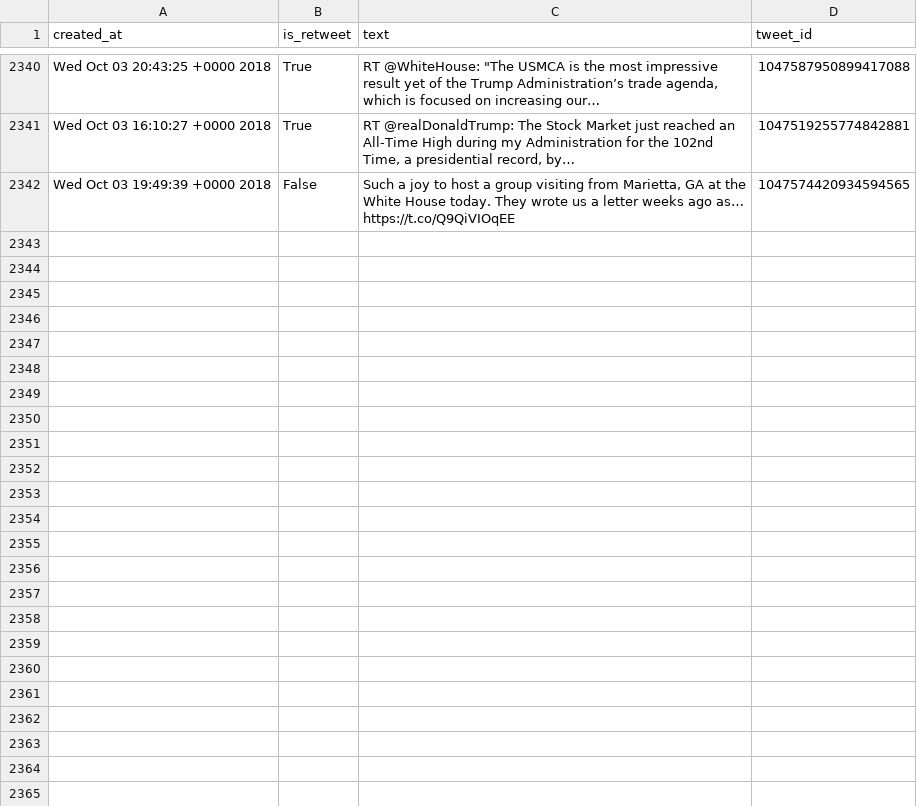
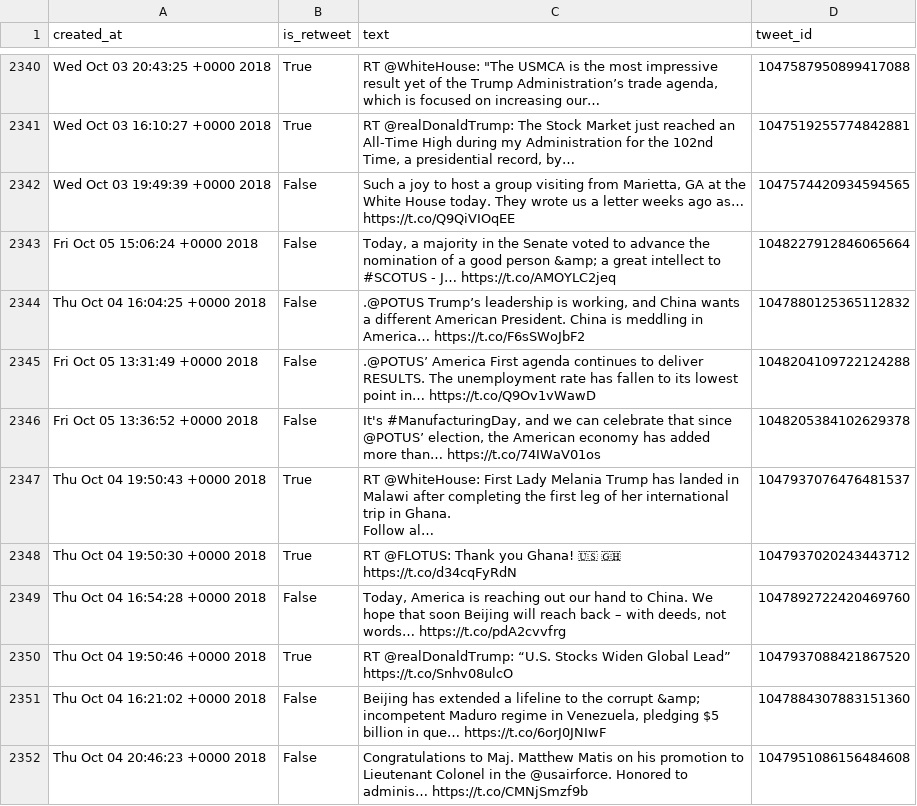
Before and after one commit to cpenalobel/sportsdata, a CSV file: twets/vp.csv, drawn as a sheet; only a part is shown, gaps mark what is left out; ↵ is a line break in a cell; the diff names each change by its address in the sheet, - before the commit and + after, or states it on an @@ line.

```diff
--- a/twets/vp.csv
+++ b/twets/vp.csv
+row 2343: Fri Oct 05 15:06:24 +0000 2018 | False | Today, a majority in the Senate voted to advance the nomination of a good person &amp; a great intellect to #SCOTUS - J… https://t.co/AMOYLC2jeq | 1048227912846065664
+row 2344: Thu Oct 04 16:04:25 +0000 2018 | False | .@POTUS Trump’s leadership is working, and China wants a different American President. China is meddling in America… https://t.co/F6sSWoJbF2 | 1047880125365112832
+row 2345: Fri Oct 05 13:31:49 +0000 2018 | False | .@POTUS’ America First agenda continues to deliver RESULTS. The unemployment rate has fallen to its lowest point in… https://t.co/Q9Ov1vWawD | 1048204109722124288
+row 2346: Fri Oct 05 13:36:52 +0000 2018 | False | It's #ManufacturingDay, and we can celebrate that since @POTUS’ election, the American economy has added more than… https://t.co/74IWaV01os | 1048205384102629378
+row 2347: Thu Oct 04 19:50:43 +0000 2018 | True | RT @WhiteHouse: First Lady Melania Trump has landed in Malawi after completing the first leg of her international trip in Ghana. ↵ Follow al… | 1047937076476481537
+row 2348: Thu Oct 04 19:50:30 +0000 2018 | True | RT @FLOTUS: Thank you Ghana! 🇺🇸 🇬🇭 https://t.co/d34cqFyRdN | 1047937020243443712
+row 2349: Thu Oct 04 16:54:28 +0000 2018 | False | Today, America is reaching out our hand to China. We hope that soon Beijing will reach back – with deeds, not words… https://t.co/pdA2cvvfrg | 1047892722420469760
+row 2350: Thu Oct 04 19:50:46 +0000 2018 | True | RT @realDonaldTrump: “U.S. Stocks Widen Global Lead” https://t.co/Snhv08ulcO | 1047937088421867520
+row 2351: Thu Oct 04 16:21:02 +0000 2018 | False | Beijing has extended a lifeline to the corrupt &amp; incompetent Maduro regime in Venezuela, pledging $5 billion in que… https://t.co/6orJ0JNIwF | 1047884307883151360
+row 2352: Thu Oct 04 20:46:23 +0000 2018 | False | Congratulations to Maj. Matthew Matis on his promotion to Lieutenant Colonel in the @usairforce. Honored to adminis… https://t.co/CMNjSmzf9b | 1047951086156484608
```
Also changed, not shown: twets/potus.csv, twets/realdonaldtrump.csv, 1 other file.
